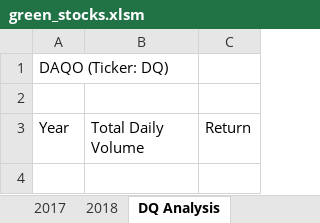
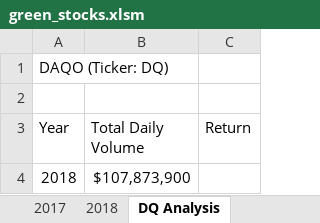
Before and after one commit to tsultan4/stock-analysis, an Excel workbook: green_stocks.xlsm, sheet DQ Analysis, drawn as a sheet; values as stored, in another font and other column widths than the file's, no borders; the diff names each change by its address in the sheet, - before the commit and + after, or states it on an @@ line.

Commit message:
2.2.3 Total Daily Volume

```diff
--- a/green_stocks.xlsm (sheet DQ Analysis)
+++ b/green_stocks.xlsm (sheet DQ Analysis)
+row 4: 2018 | $107,873,900
```
